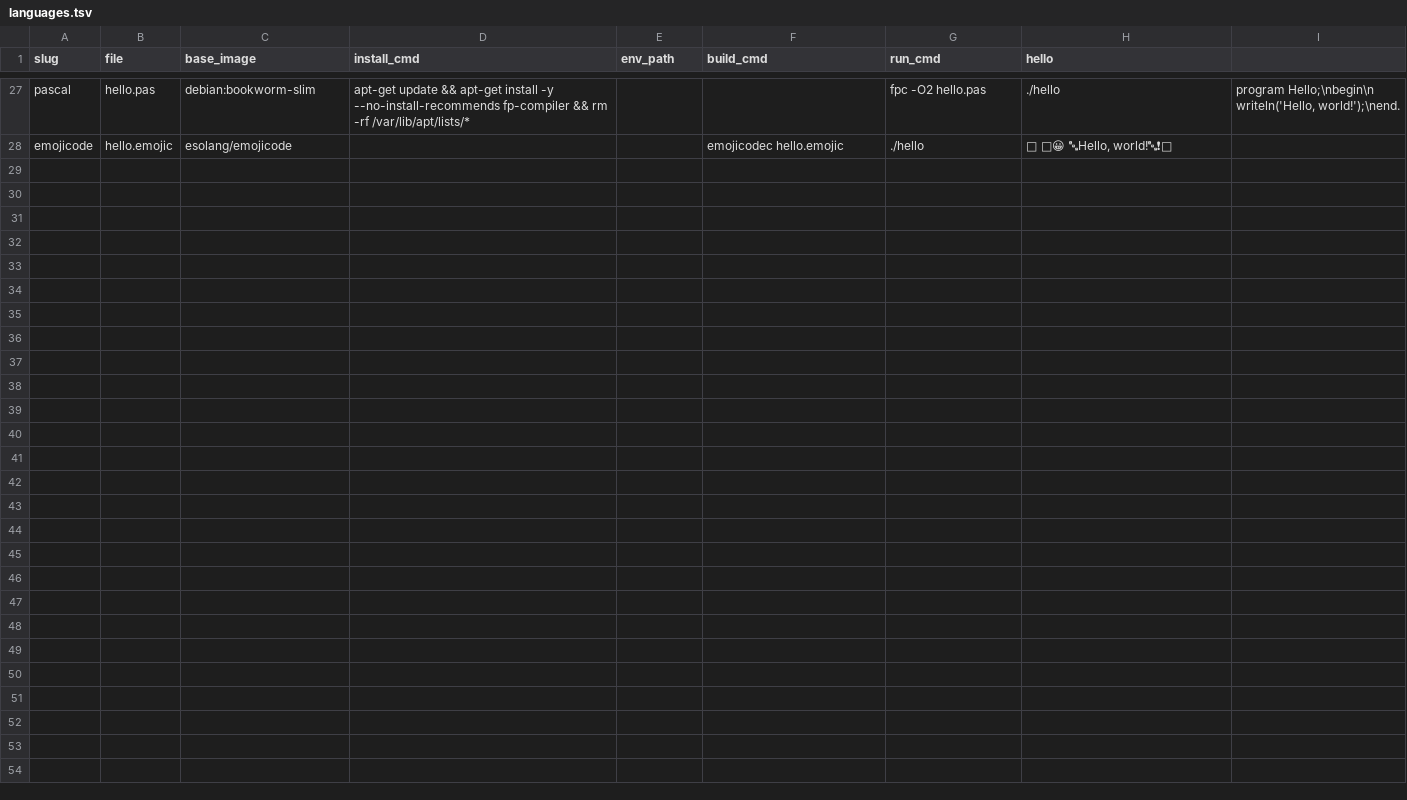
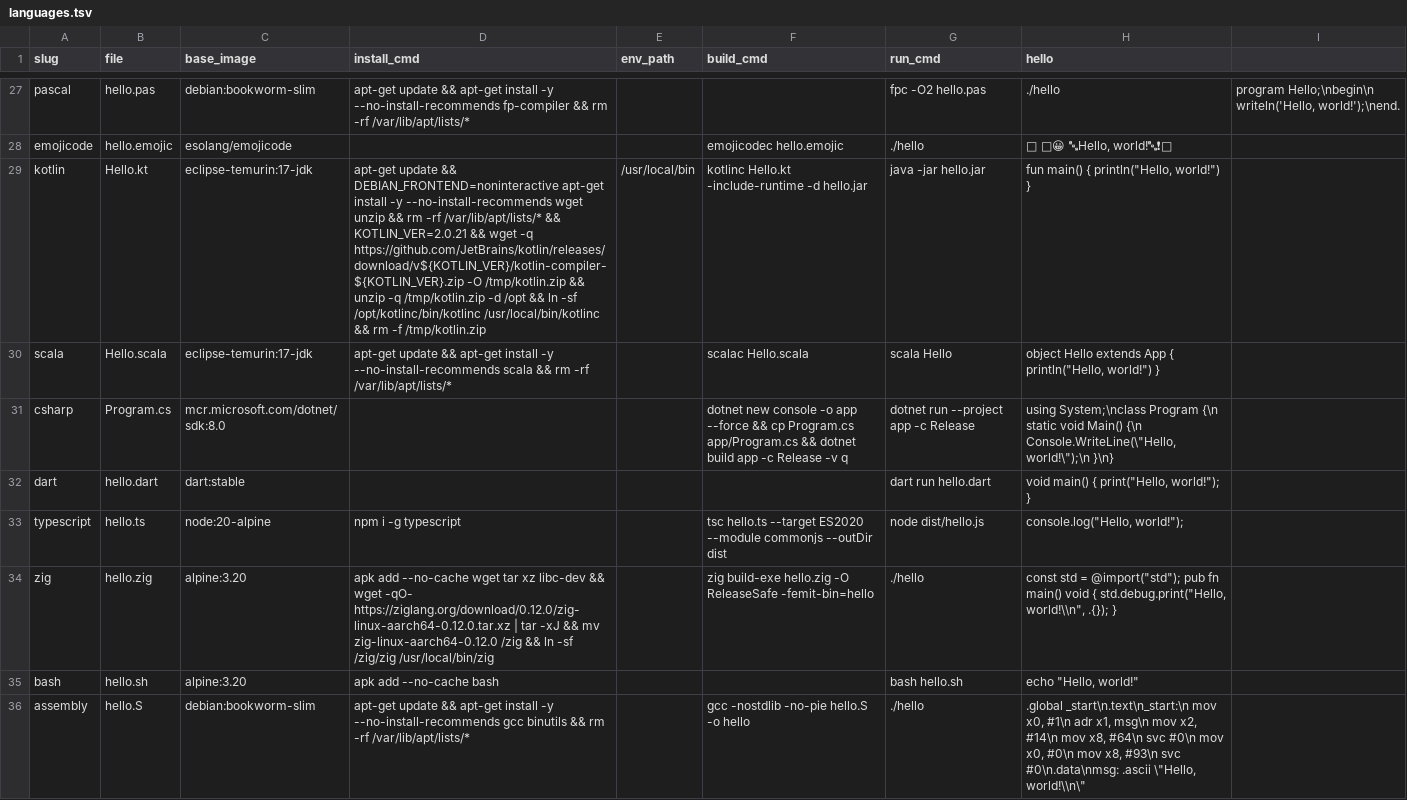
Before and after one commit to joelalcedo/polyglot-helloworld, a TSV file: languages.tsv, drawn as a sheet; only a part is shown, gaps mark what is left out; the diff names each change by its address in the sheet, - before the commit and + after, or states it on an @@ line.

Commit message:
Overhaul language support
Updated support for emojicode and other languages.

```diff
--- a/languages.tsv
+++ b/languages.tsv
+row 29: kotlin | Hello.kt | eclipse-temurin:17-jdk | apt-get update && DEBIAN_FRONTEND=noninteractive apt-get install -y --no-install-recommends wget unzip && rm -rf /var/lib/apt/lists/* && KOTLIN_VER=2.0.21 && wget -q https://github.com/JetBrains/kotlin/releases/download/v${KOTLIN_VER}/kotlin-compiler-${KOTLIN_VER}.zip -O /tmp/kotlin.zip && unzip -q /tmp/kotlin.zip -d /opt && ln -sf /opt/kotlinc/bin/kotlinc /usr/local/bin/kotlinc && rm -f /tmp/kotlin.zip | /usr/local/bin | kotlinc Hello.kt -include-runtime -d hello.jar | java -jar hello.jar | fun main() { println("Hello, world!") }
+row 30: scala | Hello.scala | eclipse-temurin:17-jdk | apt-get update && apt-get install -y --no-install-recommends scala && rm -rf /var/lib/apt/lists/* |  | scalac Hello.scala | scala Hello | object Hello extends App { println("Hello, world!") }
+row 31: csharp | Program.cs | mcr.microsoft.com/dotnet/sdk:8.0 |  |  | dotnet new console -o app --force && cp Program.cs app/Program.cs && dotnet build app -c Release -v q | dotnet run --project app -c Release | using System;\nclass Program {\n static void Main() {\n Console.WriteLine(\"Hello, world!\");\n }\n}
+row 32: dart | hello.dart | dart:stable |  |  |  | dart run hello.dart | void main() { print("Hello, world!"); }
+row 33: typescript | hello.ts | node:20-alpine | npm i -g typescript |  | tsc hello.ts --target ES2020 --module commonjs --outDir dist | node dist/hello.js | console.log("Hello, world!");
+row 34: zig | hello.zig | alpine:3.20 | apk add --no-cache wget tar xz libc-dev && wget -qO- https://ziglang.org/download/0.12.0/zig-linux-aarch64-0.12.0.tar.xz | tar -xJ && mv zig-linux-aarch64-0.12.0 /zig && ln -sf /zig/zig /usr/local/bin/zig |  | zig build-exe hello.zig -O ReleaseSafe -femit-bin=hello | ./hello | const std = @import("std"); pub fn main() void { std.debug.print("Hello, world!\\n", .{}); }
+row 35: bash | hello.sh | alpine:3.20 | apk add --no-cache bash |  |  | bash hello.sh | echo "Hello, world!"
+row 36: assembly | hello.S | debian:bookworm-slim | apt-get update && apt-get install -y --no-install-recommends gcc binutils && rm -rf /var/lib/apt/lists/* |  | gcc -nostdlib -no-pie hello.S -o hello | ./hello | .global _start\n.text\n_start:\n mov x0, #1\n adr x1, msg\n mov x2, #14\n mov x8, #64\n svc #0\n mov x0, #0\n mov x8, #93\n svc #0\n.data\nmsg: .ascii \"Hello, world!\\n\"
```
Also changed, not shown: 33 other files.
